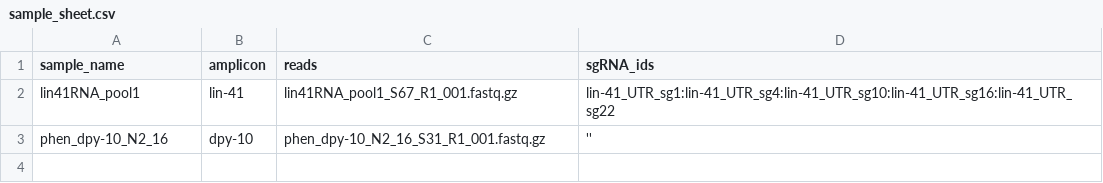
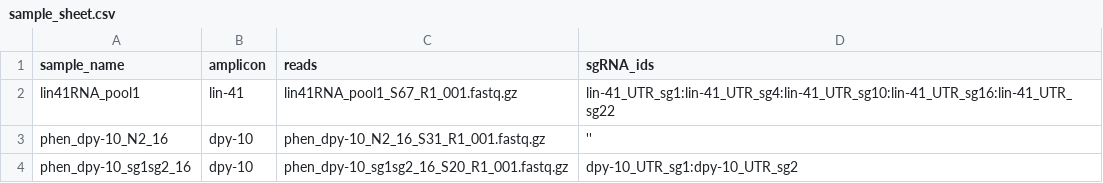
Before and after one commit to BIMSBbioinfo/pigx, a CSV file: sample_data/sample_sheet.csv, drawn as a sheet.

Commit message:
add more sample data and update sample sheet

```diff
--- a/sample_data/sample_sheet.csv
+++ b/sample_data/sample_sheet.csv
@@ -3 +3,2 @@ lin41RNA_pool1,lin-41,lin41RNA_pool1_S67_R1_001.fastq.gz,lin-41_UTR_sg1:lin-41_U
 phen_dpy-10_N2_16,dpy-10,phen_dpy-10_N2_16_S31_R1_001.fastq.gz,''
+phen_dpy-10_sg1sg2_16,dpy-10,phen_dpy-10_sg1sg2_16_S20_R1_001.fastq.gz,dpy-10_UTR_sg1:dpy-10_UTR_sg2
```
Also changed, not shown: 1 other file.
